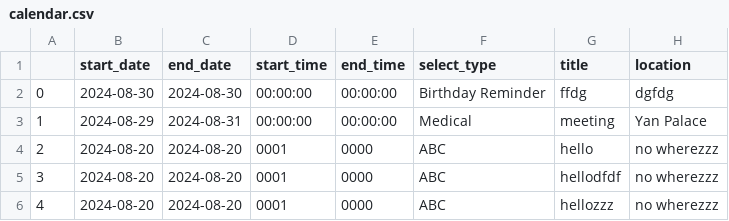
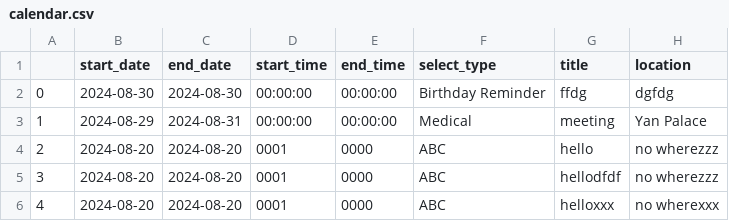
Before and after one commit to medlum/limpehGPT, a CSV file: data/calendar.csv, drawn as a sheet.

Commit message:
Update CSV file

```diff
--- a/data/calendar.csv
+++ b/data/calendar.csv
@@ -5,2 +5,2 @@
 3,2024-08-20,2024-08-20,0001,0000,ABC,hellodfdf,no wherezzz
-4,2024-08-20,2024-08-20,0001,0000,ABC,hellozzz,no wherezzz
+4,2024-08-20,2024-08-20,0001,0000,ABC,helloxxx,no wherexxx
```
